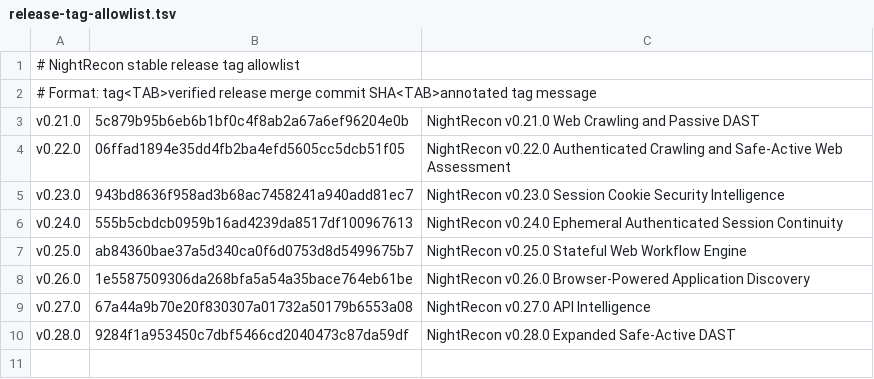
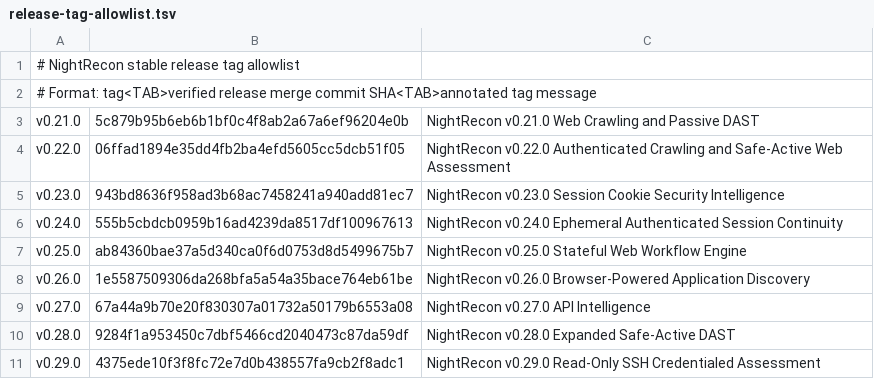
Before and after one commit to kostekdolata/NightRecon, a TSV file: .github/release-tag-allowlist.tsv, drawn as a sheet.

Commit message:
Allowlist verified v0.29.0 release tag

```diff
--- a/.github/release-tag-allowlist.tsv
+++ b/.github/release-tag-allowlist.tsv
@@ -10 +10,2 @@ v0.27.0	67a44a9b70e20f830307a01732a50179b6553a08	NightRecon v0.27.0 API Intellig
 v0.28.0	9284f1a953450c7dbf5466cd2040473c87da59df	NightRecon v0.28.0 Expanded Safe-Active DAST
+v0.29.0	4375ede10f3f8fc72e7d0b438557fa9cb2f8adc1	NightRecon v0.29.0 Read-Only SSH Credentialed Assessment
```
